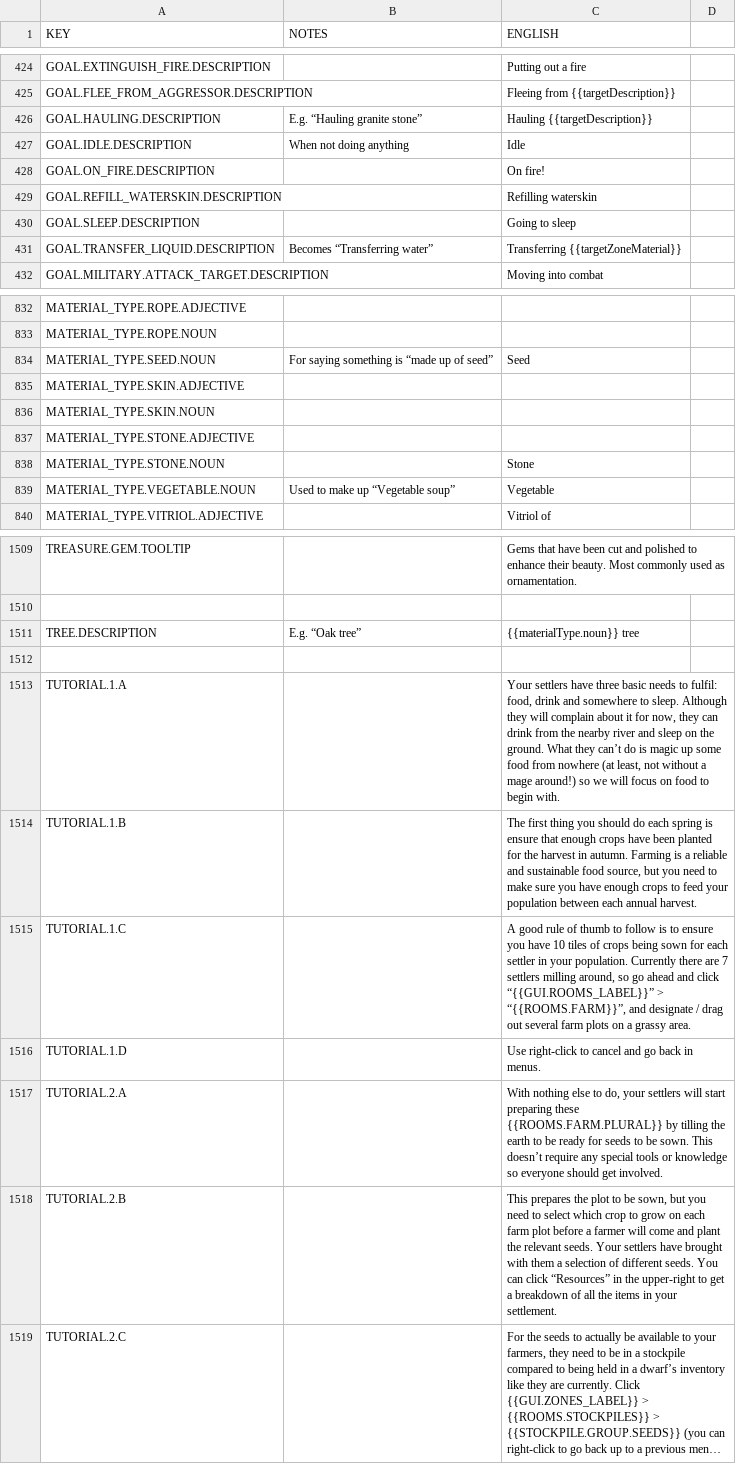
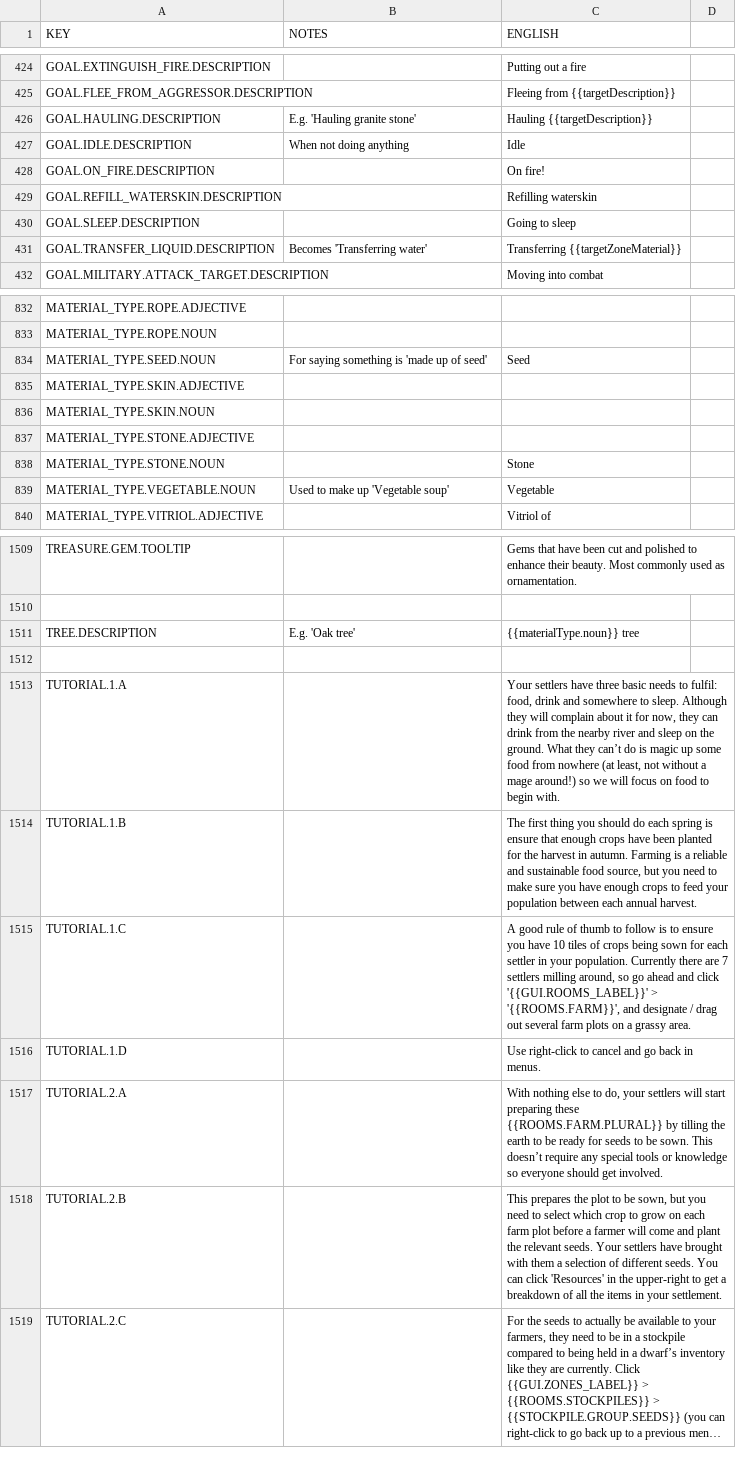
Before and after one commit to rossturner/mountaincore, a CSV file: core/mods/base/translations/translations.csv, drawn as a sheet; only a part is shown, gaps mark what is left out; long unchanged cells end in …; the diff covers the shown part only; the diff names each change by its address in the sheet, - before the commit and + after, or states it on an @@ line.

```diff
--- a/core/mods/base/translations/translations.csv
+++ b/core/mods/base/translations/translations.csv
-B426 (NOTES): E.g. “Hauling granite stone”
+B426 (NOTES): E.g. 'Hauling granite stone'
-B431 (NOTES): Becomes “Transferring water”
+B431 (NOTES): Becomes 'Transferring water'
-B834 (NOTES): For saying something is “made up of seed”
+B834 (NOTES): For saying something is 'made up of seed'
-B839 (NOTES): Used to make up “Vegetable soup”
+B839 (NOTES): Used to make up 'Vegetable soup'
-B1511 (NOTES): E.g. “Oak tree”
+B1511 (NOTES): E.g. 'Oak tree'
-C1515 (ENGLISH): …and click “{{GUI.ROOMS_LABEL}}” > “{{ROOMS.FARM}}”, and designate…
+C1515 (ENGLISH): …and click '{{GUI.ROOMS_LABEL}}' > '{{ROOMS.FARM}}', and designate…
-C1518 (ENGLISH): …can click “Resources” in the…
+C1518 (ENGLISH): …can click 'Resources' in the…
```
Also changed, not shown: 48 edited cells elsewhere in this file, 2 other files.
